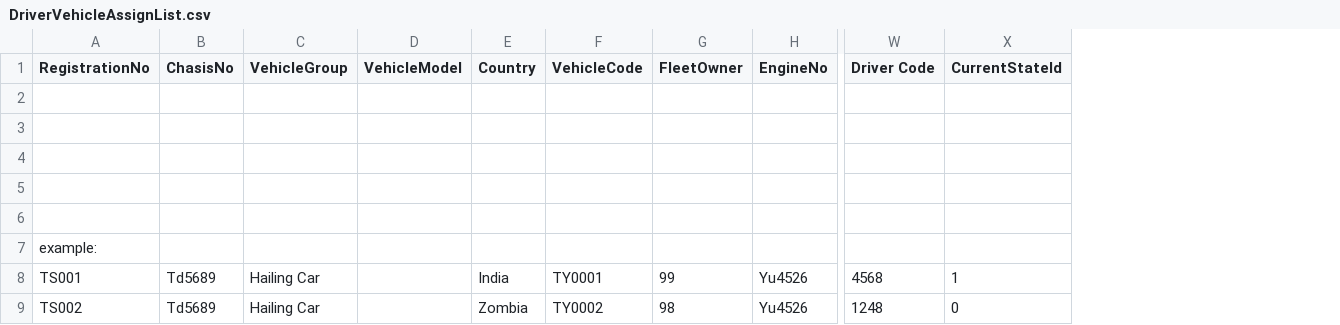
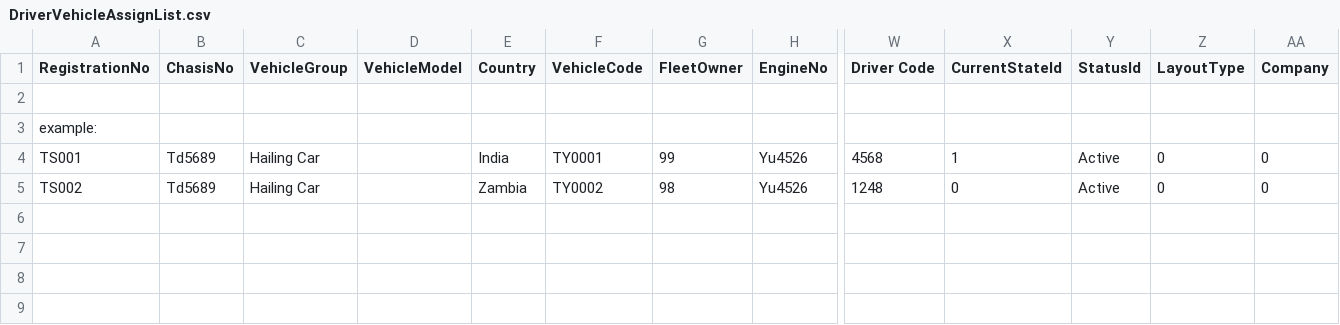
Before and after one commit to WIGRepositories/SmartTicketDashboard, a CSV file: SmartTicketDashboard/UI/DataUploadTemplates/DriverVehicleAssignList.csv, drawn as a sheet; only a part is shown, gaps mark what is left out; removed rows and columns are numbered as before the commit, all else as after; rows hold the shown columns only; the diff names each change by its address in the sheet, - before the commit and + after, or states it on an @@ line.

```diff
--- a/SmartTicketDashboard/UI/DataUploadTemplates/DriverVehicleAssignList.csv
+++ b/SmartTicketDashboard/UI/DataUploadTemplates/DriverVehicleAssignList.csv
+column Y (StatusId), rows 4-5: Active | Active
+column Z (LayoutType), rows 4-5: 0 | 0
+column AA (Company), rows 4-5: 0 | 0
-row 2: (empty)
-row 3: (empty)
-row 4: (empty)
-row 5: (empty)
-E5 (Country): Zombia
+E5 (Country): Zambia
```
Also changed, not shown: SmartTicketDashboard/UI/DataUploadTemplates/DriversList.csv, SmartTicketDashboard/UI/DataUploadTemplates/VehiclesList.csv, 5 other files.
